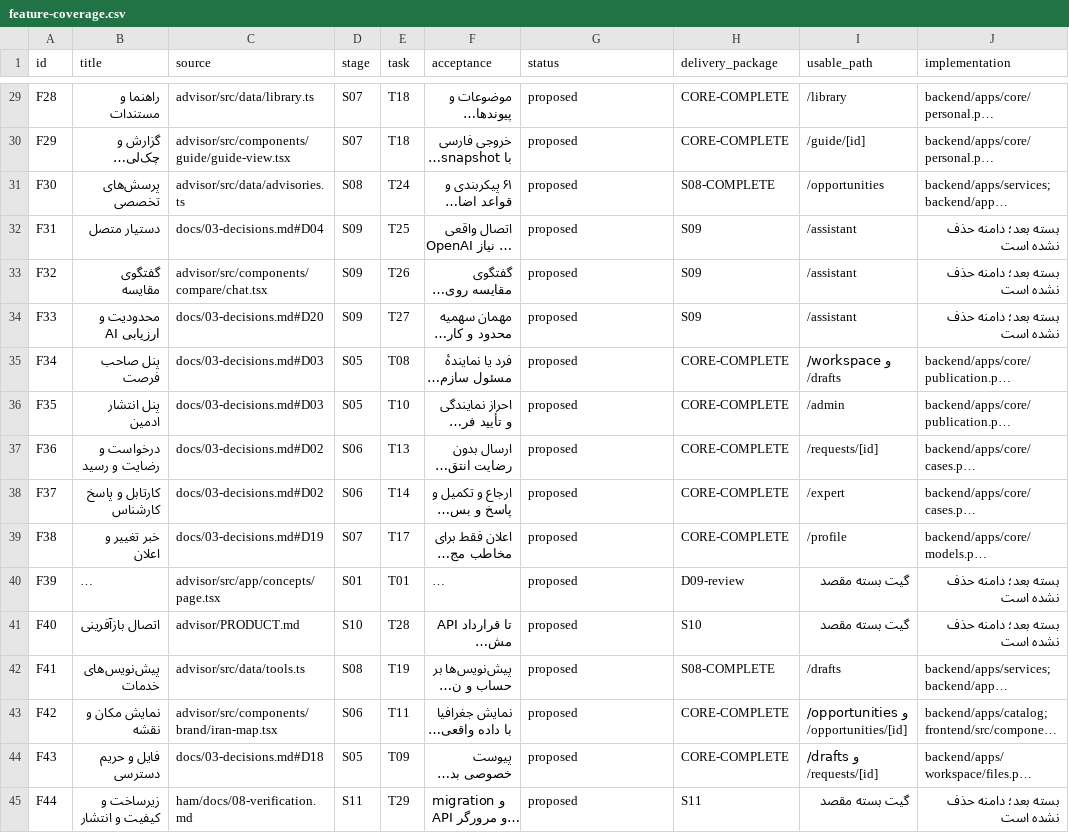
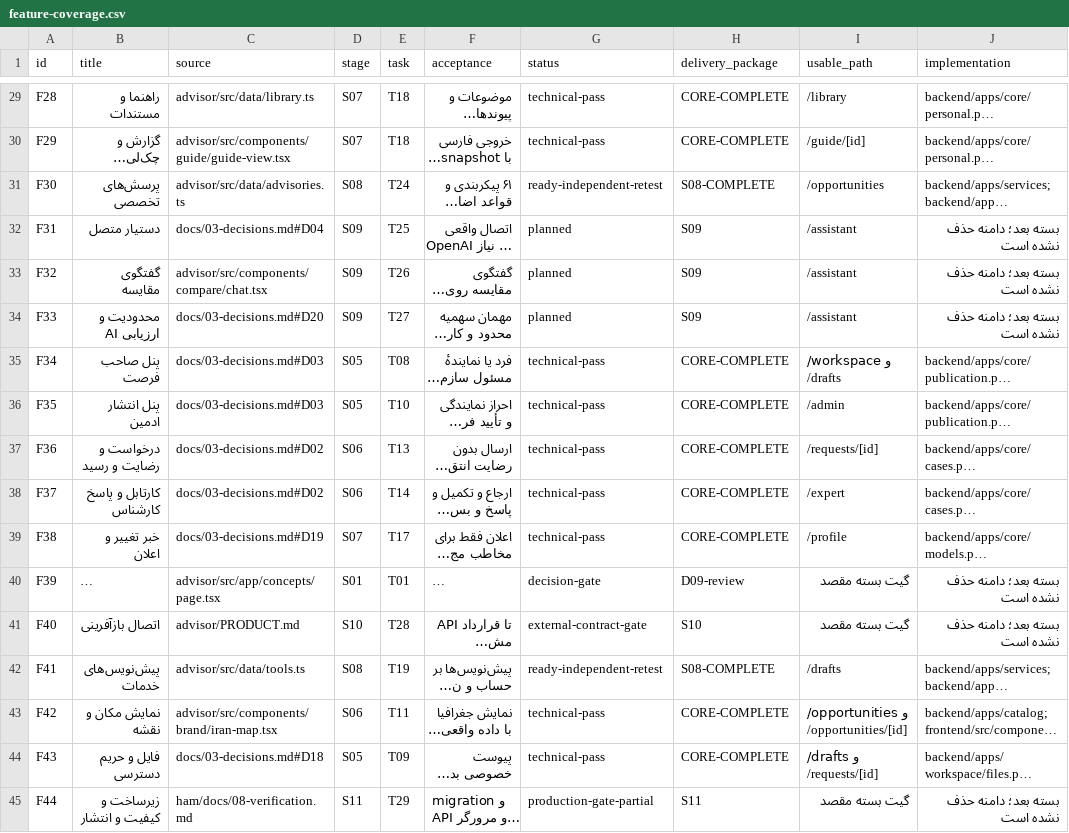
Before and after one commit to medyrad/invest, a CSV file: docs/catalogs/feature-coverage.csv, drawn as a sheet; only a part is shown, gaps mark what is left out; long unchanged cells end in …; the diff covers the shown part only; the diff names each change by its address in the sheet, - before the commit and + after, or states it on an @@ line.

Commit message:
docs: reconcile product progress and completion roadmap

```diff
--- a/docs/catalogs/feature-coverage.csv
+++ b/docs/catalogs/feature-coverage.csv
-G29:G30 (status): proposed
+G29:G30 (status): technical-pass
-G31 (status): proposed
+G31 (status): ready-independent-retest
-G32:G34 (status): proposed
+G32:G34 (status): planned
-G35:G39 (status): proposed
+G35:G39 (status): technical-pass
-G40 (status): proposed
+G40 (status): decision-gate
-G41 (status): proposed
+G41 (status): external-contract-gate
-G42 (status): proposed
+G42 (status): ready-independent-retest
-G43:G44 (status): proposed
+G43:G44 (status): technical-pass
-G45 (status): proposed
+G45 (status): production-gate-partial
```
Also changed, not shown: 27 edited cells elsewhere in this file, 5 other files.
